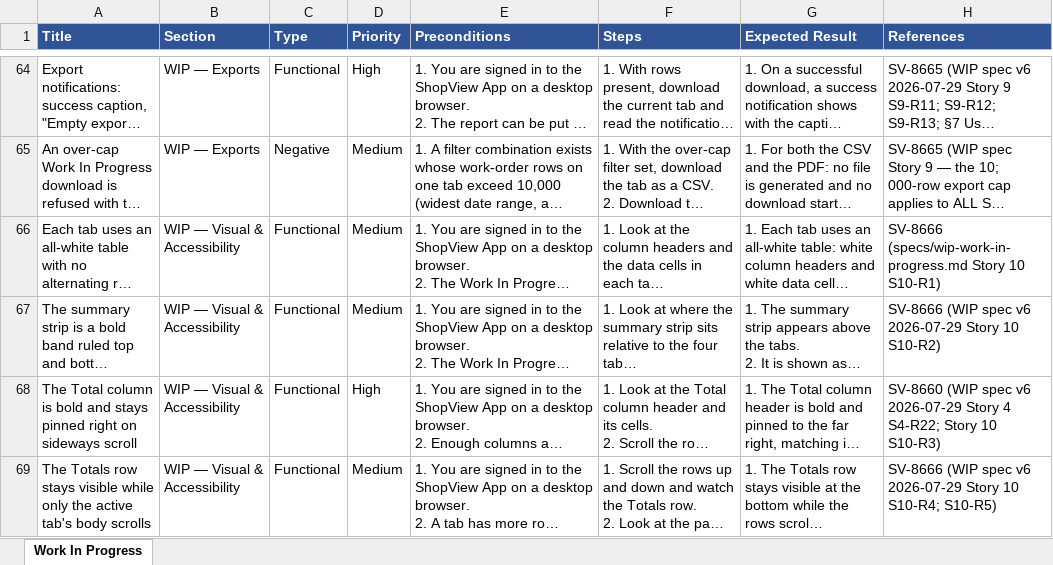
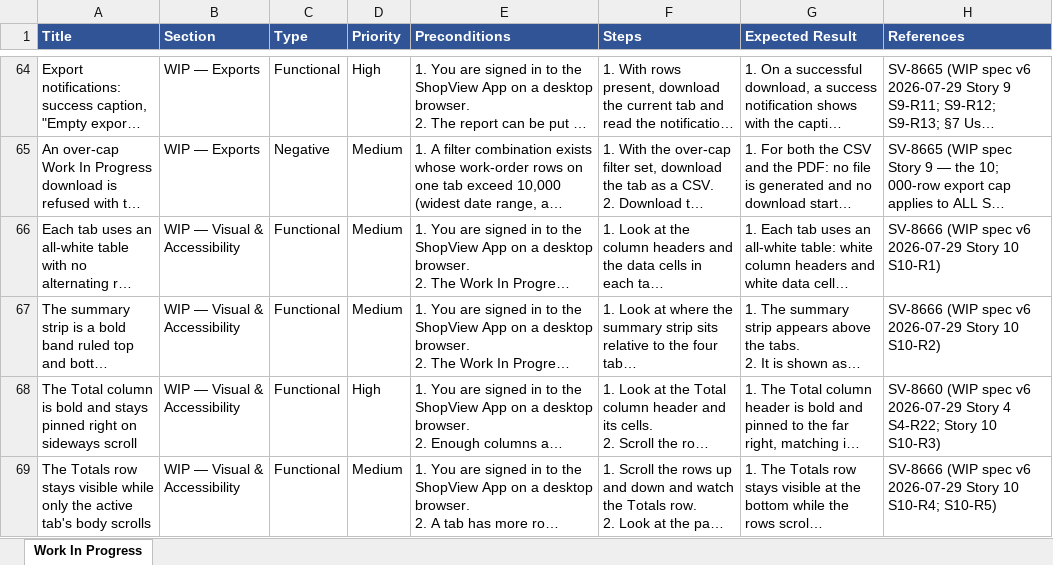
Before and after one commit to bilalmuzamil-sketch/Manual-test-Cases, an Excel workbook: testrail-import/Report-Suite_Work-In-Progress-Report_testrail-import.xlsx, sheet Work In Progress, drawn as a sheet; only a part is shown, gaps mark what is left out; long unchanged cells end in …; values as stored, in another font and other column widths than the file's, no borders; the diff names each change by its address in the sheet, - before the commit and + after, or states it on an @@ line.

```diff
--- a/testrail-import/Report-Suite_Work-In-Progress-Report_testrail-import.xlsx (sheet Work In Progress)
+++ b/testrail-import/Report-Suite_Work-In-Progress-Report_testrail-import.xlsx (sheet Work In Progress)
-H66 (References): SV-8666 (specs/wip-work-in-progress.md Story 10…
+H66 (References): SV-8666 (WIP spec v6 2026-07-29 Story 10…
```
Also changed, not shown: testrail-import/Report-Suite_Inventory-Value-Report_testrail-import.xlsx, testrail-import/Report-Suite_Sales-By-Representative-Report_testrail-import.xlsx, 6 other files.
